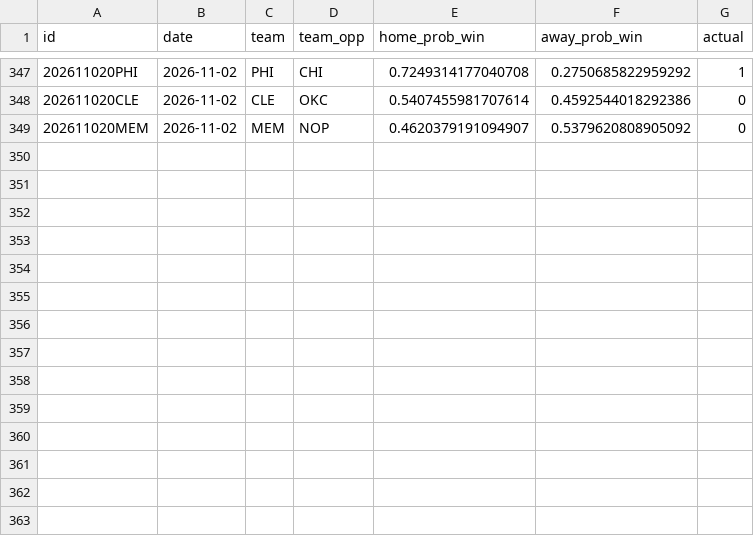
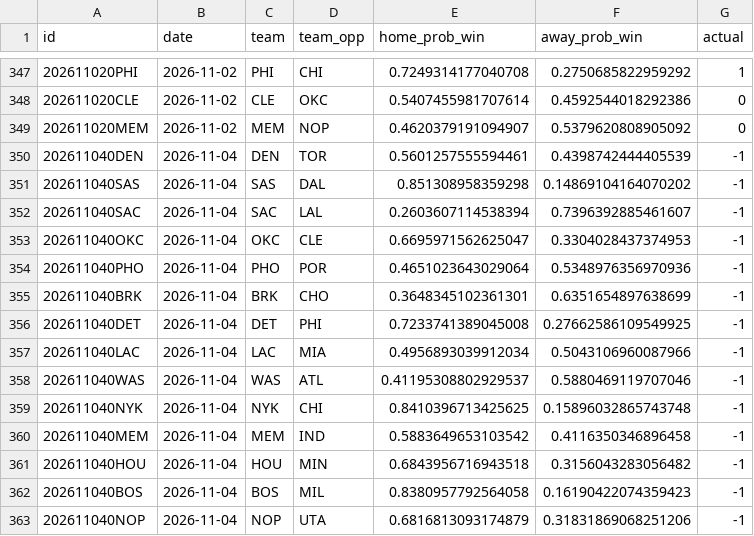
Before and after one commit to RaresPetrisor22/predicting-nba-games-ml, a CSV file: data/predictions.csv, drawn as a sheet; only a part is shown, gaps mark what is left out.

```diff
--- a/data/predictions.csv
+++ b/data/predictions.csv
@@ -349 +349,15 @@ id,date,team,team_opp,home_prob_win,away_prob_win,actual
 202611020MEM,2026-11-02,MEM,NOP,0.4620379191094907,0.5379620808905092,0
+202611040DEN,2026-11-04,DEN,TOR,0.5601257555594461,0.4398742444405539,-1
+202611040SAS,2026-11-04,SAS,DAL,0.851308958359298,0.14869104164070202,-1
+202611040SAC,2026-11-04,SAC,LAL,0.2603607114538394,0.7396392885461607,-1
+202611040OKC,2026-11-04,OKC,CLE,0.6695971562625047,0.3304028437374953,-1
+202611040PHO,2026-11-04,PHO,POR,0.4651023643029064,0.5348976356970936,-1
+202611040BRK,2026-11-04,BRK,CHO,0.3648345102361301,0.6351654897638699,-1
+202611040DET,2026-11-04,DET,PHI,0.7233741389045008,0.27662586109549925,-1
+202611040LAC,2026-11-04,LAC,MIA,0.4956893039912034,0.5043106960087966,-1
+202611040WAS,2026-11-04,WAS,ATL,0.41195308802929537,0.5880469119707046,-1
+202611040NYK,2026-11-04,NYK,CHI,0.8410396713425625,0.15896032865743748,-1
+202611040MEM,2026-11-04,MEM,IND,0.5883649653103542,0.4116350346896458,-1
+202611040HOU,2026-11-04,HOU,MIN,0.6843956716943518,0.3156043283056482,-1
+202611040BOS,2026-11-04,BOS,MIL,0.8380957792564058,0.16190422074359423,-1
+202611040NOP,2026-11-04,NOP,UTA,0.6816813093174879,0.31831869068251206,-1
```
